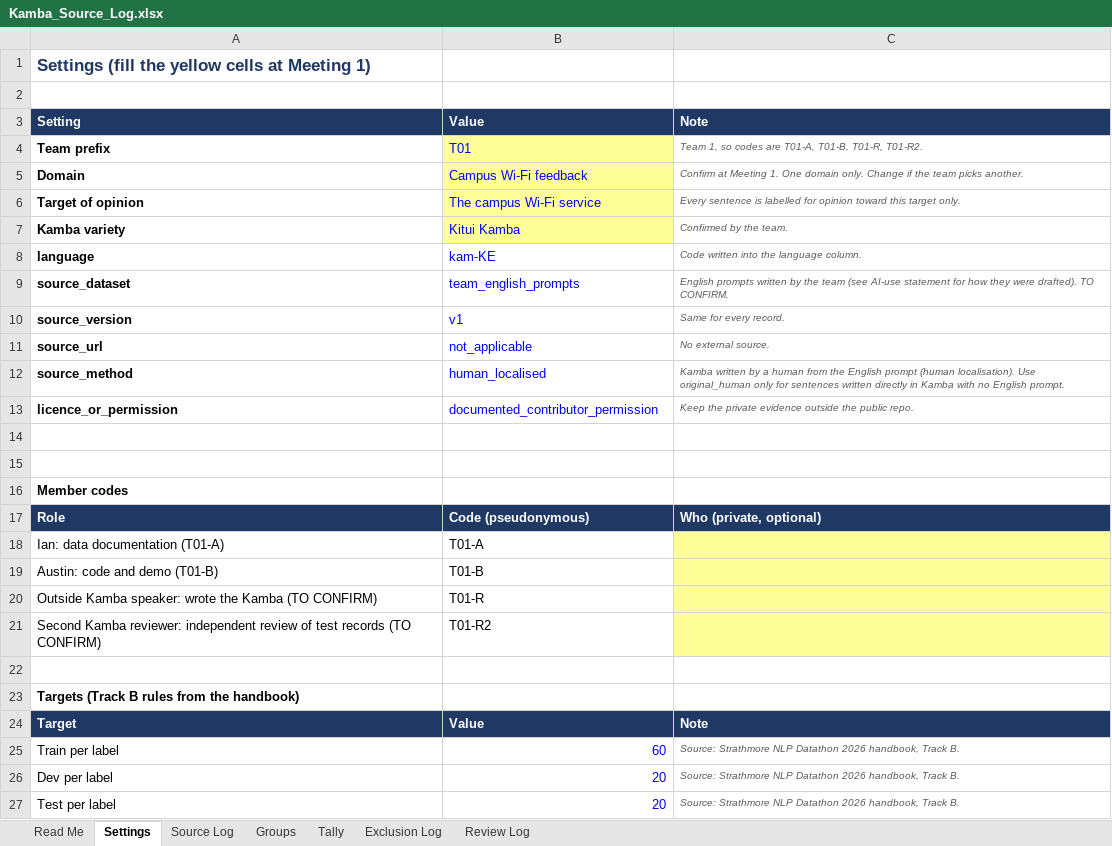
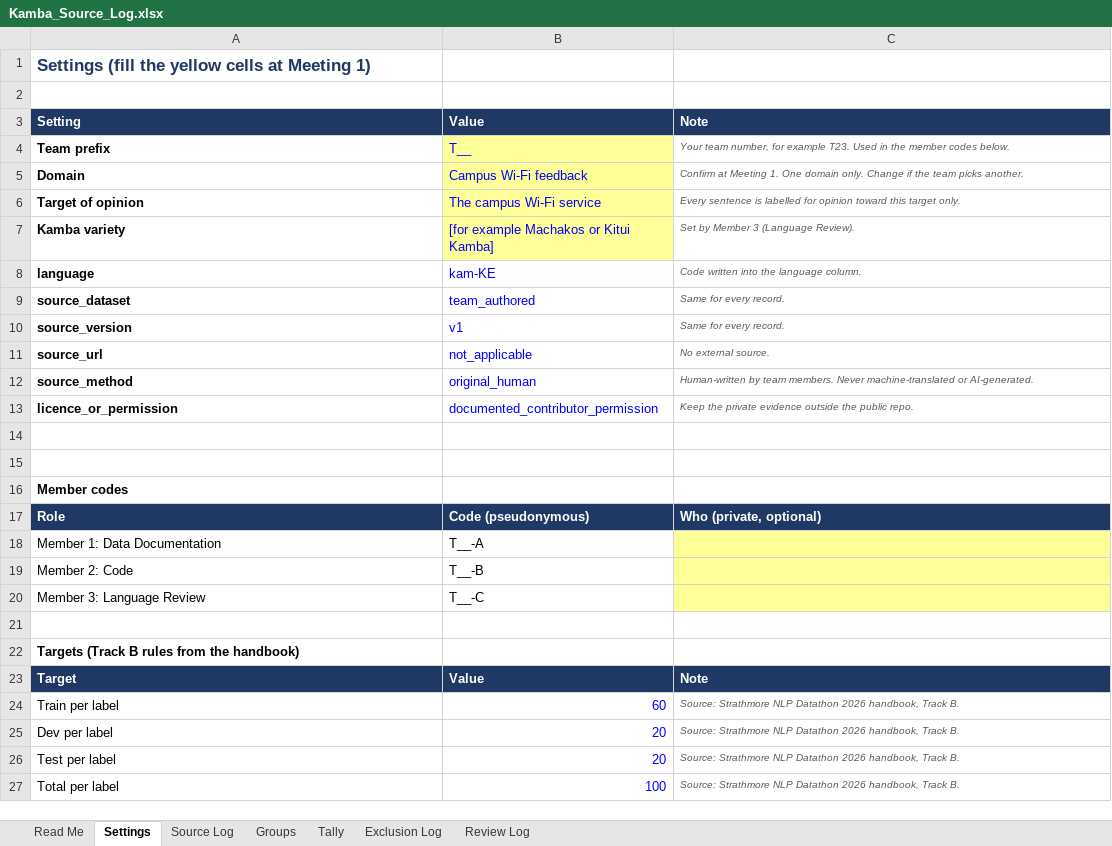
Before and after one commit to austinmuendomuia/NLP-DATATHON-TEAM_1, an Excel workbook: data/Kamba_Source_Log.xlsx, sheet Settings, drawn as a sheet; only a part is shown; the shorter side is filled out with more unchanged rows; values as stored, in another font and other column widths than the file's, no borders; removed rows and columns are numbered as before the commit, all else as after; the diff names each change by its address in the sheet, - before the commit and + after, or states it on an @@ line.

```diff
--- a/data/Kamba_Source_Log.xlsx (sheet Settings)
+++ b/data/Kamba_Source_Log.xlsx (sheet Settings)
-B4: T01
+B4: T__
-C4: Team 1, so codes are T01-A, T01-B, T01-R, T01-R2.
+C4: Your team number, for example T23. Used in the member codes below.
-B7: Kitui Kamba
+B7: [for example Machakos or Kitui Kamba]
-C7: Confirmed by the team.
+C7: Set by Member 3 (Language Review).
-B9: team_english_prompts
+B9: team_authored
-C9: English prompts written by the team (see AI-use statement for how they were drafted). TO CONFIRM.
+C9: Same for every record.
-B12: human_localised
+B12: original_human
-C12: Kamba written by a human from the English prompt (human localisation). Use original_human only for sentences written directly in Kamba with no English prompt.
+C12: Human-written by team members. Never machine-translated or AI-generated.
-row 18: Ian: data documentation (T01-A) | T01-A
-row 19: Austin: code and demo (T01-B) | T01-B
-row 20: Outside Kamba speaker: wrote the Kamba (TO CONFIRM) | T01-R
-row 21: Second Kamba reviewer: independent review of test records (TO CONFIRM) | T01-R2
+row 18: Member 1: Data Documentation | T__-A
+row 19: Member 2: Code | T__-B
+row 20: Member 3: Language Review | T__-C
```
Also changed, not shown: sheet Source Log, sheet Groups, sheet Tally, sheet Exclusion Log, sheet Read Me, formulas that keep their value, 1 other file.
